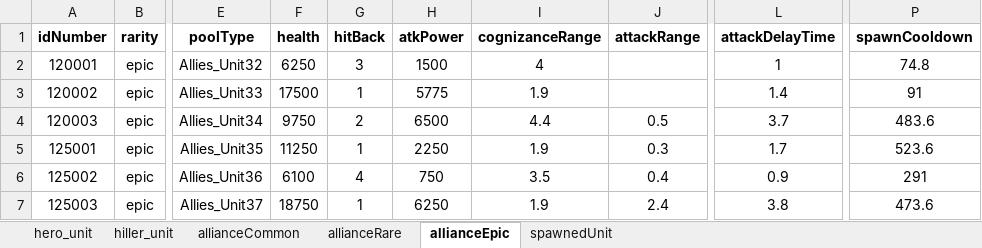
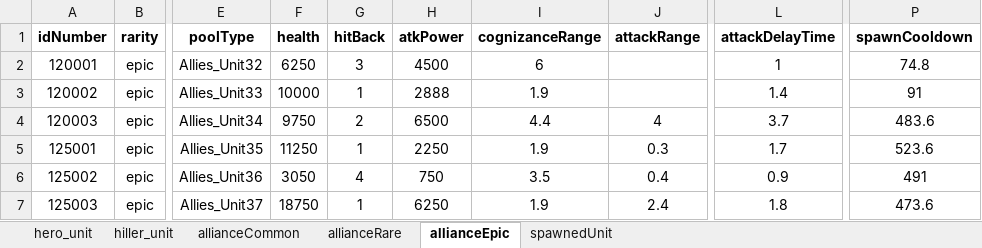
Before and after one commit to gyro1515/TeamProject_CheerUpMyHero, an Excel workbook: Assets/Excel/PlayerUnitSO.xlsx, sheet allianceEpic, drawn as a sheet; only a part is shown, gaps mark what is left out; values as stored, in another font and other column widths than the file's, no borders; the diff names each change by its address in the sheet, - before the commit and + after, or states it on an @@ line.

```diff
--- a/Assets/Excel/PlayerUnitSO.xlsx (sheet allianceEpic)
+++ b/Assets/Excel/PlayerUnitSO.xlsx (sheet allianceEpic)
-H2 (atkPower): 1500
+H2 (atkPower): 4500
-I2 (cognizanceRange): 4
+I2 (cognizanceRange): 6
-F3 (health): 17500
+F3 (health): 10000
-H3 (atkPower): 5775
+H3 (atkPower): 2888
-J4 (attackRange): 0.5
+J4 (attackRange): 4
-F6 (health): 6100
+F6 (health): 3050
-P6 (spawnCooldown): 291
+P6 (spawnCooldown): 491
-L7 (attackDelayTime): 3.8
+L7 (attackDelayTime): 1.8
```
Also changed, not shown: sheet hiller_unit, sheet allianceRare, sheet allianceCommon, sheet hero_unit, 1 other file.
